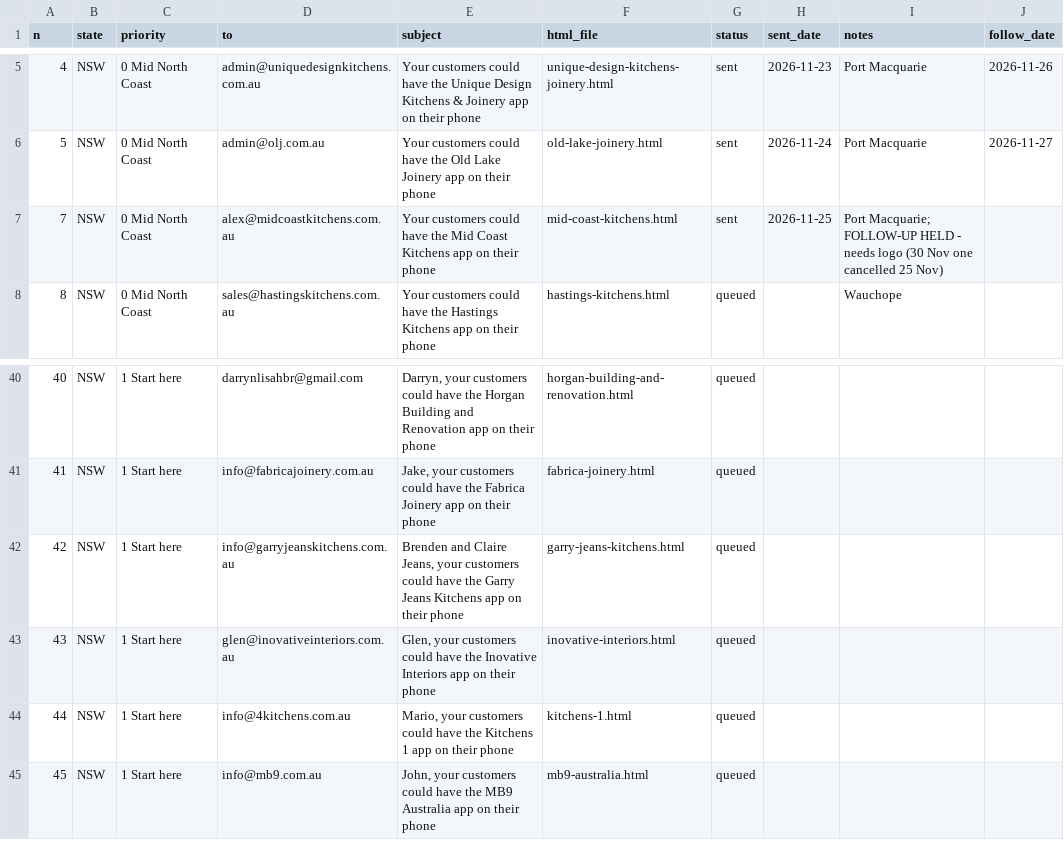
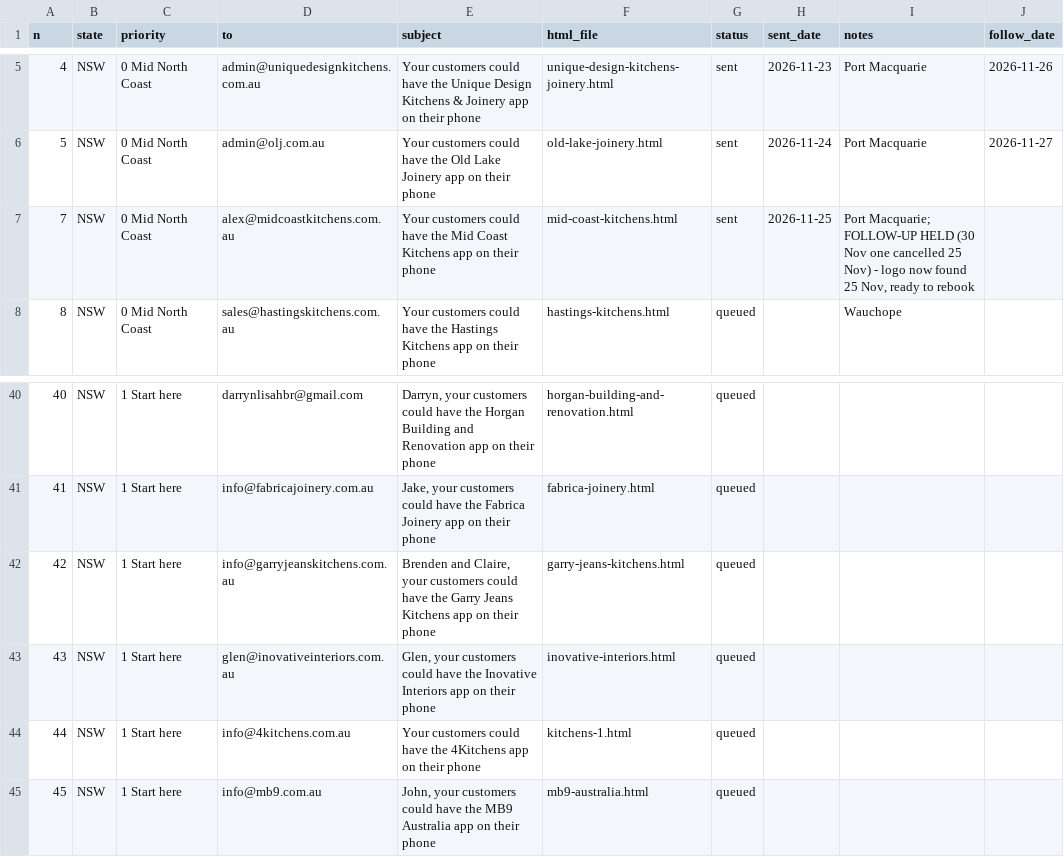
Before and after one commit to Polishedtrader/aof-marketing, a CSV file: campaign/queue.csv, drawn as a sheet; only a part is shown, gaps mark what is left out; the diff names each change by its address in the sheet, - before the commit and + after, or states it on an @@ line.

```diff
--- a/campaign/queue.csv
+++ b/campaign/queue.csv
-I7 (notes): …FOLLOW-UP HELD - needs logo (30 Nov one cancelled 25 Nov)
+I7 (notes): …FOLLOW-UP HELD (30 Nov one cancelled 25 Nov) - logo now found 25 Nov, ready to rebook
-E42 (subject): Brenden and Claire Jeans, your customers…
+E42 (subject): Brenden and Claire, your customers…
-E44 (subject): Mario, your customers could have the Kitchens 1 app on…
+E44 (subject): Your customers could have the 4Kitchens app on…
```
Also changed, not shown: campaign/contacts.csv, 11 other files.
